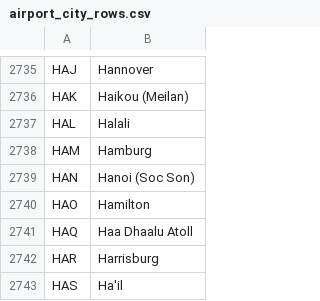
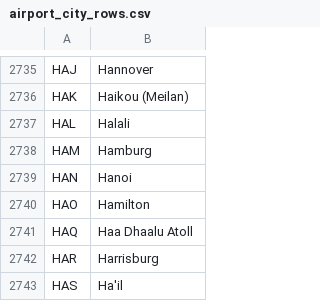
Before and after one commit to saeedhosam/alpha, a CSV file: data/airport_city_rows.csv, drawn as a sheet; only a part is shown, gaps mark what is left out.

Commit message:
jweofjiw

```diff
--- a/data/airport_city_rows.csv
+++ b/data/airport_city_rows.csv
@@ -2738,3 +2738,3 @@ HAL,Halali
 HAM,Hamburg
-HAN,Hanoi (Soc Son)
+HAN,Hanoi
 HAO,Hamilton
```
